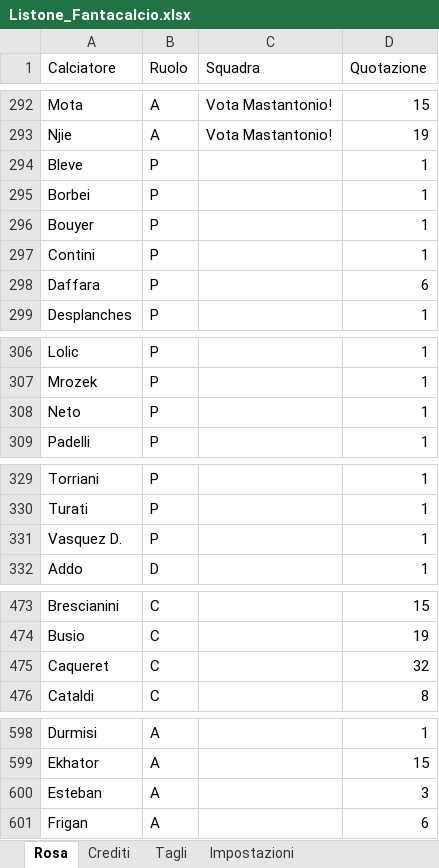
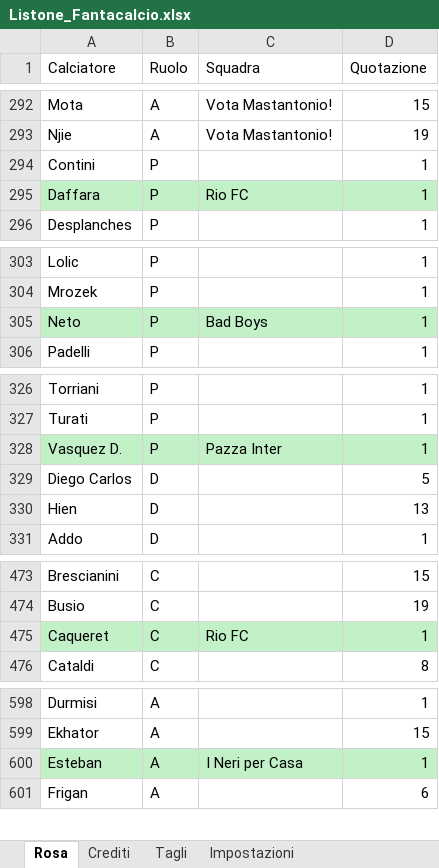
Before and after one commit to robbyscorpio/FantaBassaBot, an Excel workbook: Listone_Fantacalcio.xlsx, sheet Rosa, drawn as a sheet; only a part is shown, gaps mark what is left out; values as stored, in another font and other column widths than the file's, no borders; addresses are those after the commit; the diff covers the shown part only; the diff names each change by its address in the sheet, - before the commit and + after, or states it on an @@ line.

```diff
--- a/Listone_Fantacalcio.xlsx (sheet Rosa)
+++ b/Listone_Fantacalcio.xlsx (sheet Rosa)
@@ row 294 moved to row 199: Bleve @@
@@ row 295 moved to row 208: Borbei @@
@@ row 296 moved to row 275: Bouyer @@
-A295:D295 fill: none
+A295:D295 fill: #C2F1C8
-C295 (Squadra): (empty)
+C295 (Squadra): Rio FC
-D295 (Quotazione): 6
+D295 (Quotazione): 1
-A305:D305 fill: none
+A305:D305 fill: #C2F1C8
-C305 (Squadra): (empty)
+C305 (Squadra): Bad Boys
-A328:D328 fill: none
+A328:D328 fill: #C2F1C8
-C328 (Squadra): (empty)
+C328 (Squadra): Pazza Inter
@@ row 199 moved to row 329: Diego Carlos @@
@@ row 275 moved to row 330: Hien @@
-A475:D475 fill: none
+A475:D475 fill: #C2F1C8
-C475 (Squadra): (empty)
+C475 (Squadra): Rio FC
-D475 (Quotazione): 32
+D475 (Quotazione): 1
-A600:D600 fill: none
+A600:D600 fill: #C2F1C8
-C600 (Squadra): (empty)
+C600 (Squadra): I Neri per Casa
-D600 (Quotazione): 3
+D600 (Quotazione): 1
```
Also changed, not shown: 1 moved row, 14 edited cells and cell formats elsewhere in this sheet.
